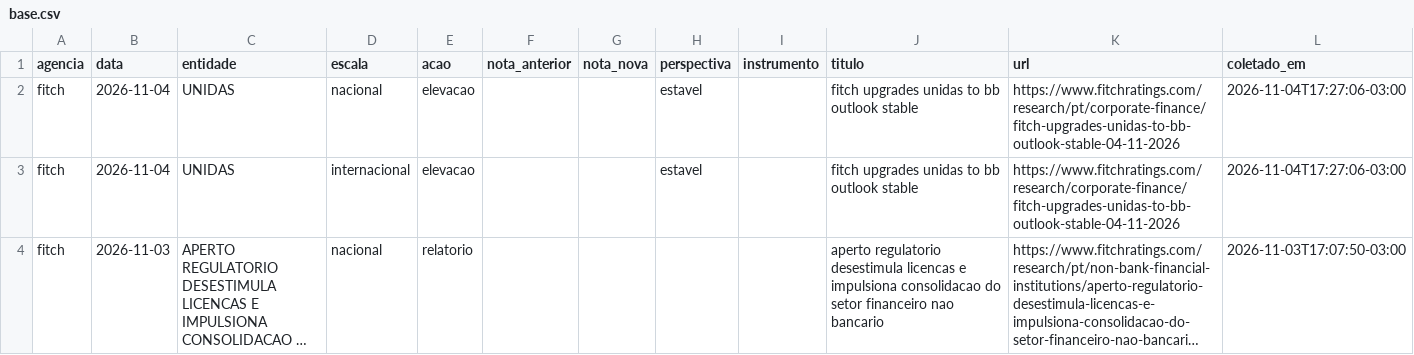
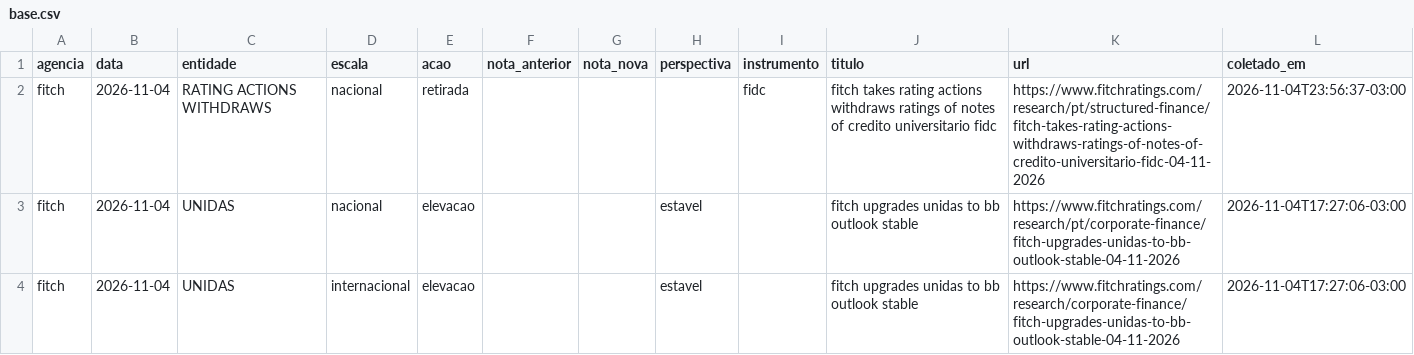
Before and after one commit to rodoso-mcamargo/originacao, a CSV file: dados/ratings_agencias/base.csv, drawn as a sheet; only a part is shown; the shorter side is filled out with more unchanged rows; long unchanged cells end in ….

```diff
--- a/dados/ratings_agencias/base.csv
+++ b/dados/ratings_agencias/base.csv
@@ -1,2 +1,3 @@
 agencia,data,entidade,escala,acao,nota_anterior,nota_nova,perspectiva,instrumento,titulo,url,coletado_em
+fitch,2026-11-04,RATING ACTIONS WITHDRAWS,nacional,retirada,,,,fidc,fitch takes rating actions withdraws ratings of notes of credito universitario fidc,https://www.fitchratings.com/research/pt/structured-finance/fitch-takes-rating-actions-withdraws-ratings-of-notes-of-credito-universitario-fidc-04-11-2026,2026-11-04T23:56:37-03:00
 fitch,2026-11-04,UNIDAS,nacional,elevacao,,,estavel,,fitch upgrades unidas to bb outlook stable,https://www.fitchratings.com/research/pt/corporate-finance/fitch-upgrades-unidas-to-bb-outlook-stable-04-11-2026,2026-11-04T17:27:06-03:00
```
Also changed, not shown: 2 other files.
